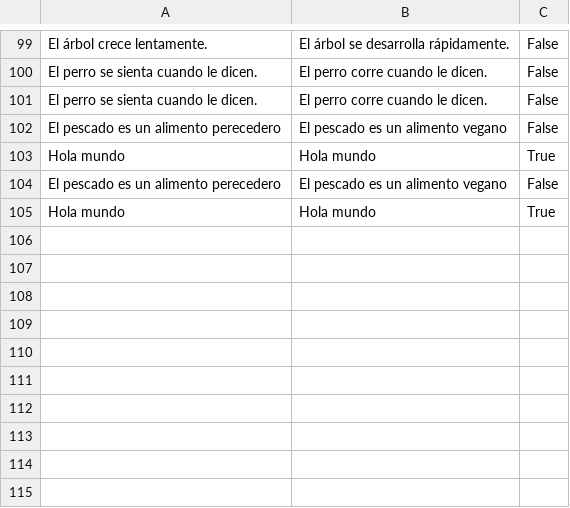
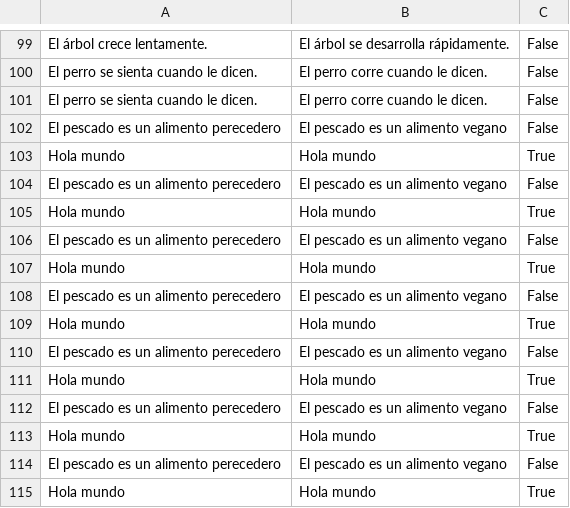
Before and after one commit to arrova2023/TextSim, a CSV file: 0.1.2/corpus/unifiedCorpusInput.csv, drawn as a sheet; only a part is shown, gaps mark what is left out; the diff names each change by its address in the sheet, - before the commit and + after, or states it on an @@ line.

```diff
--- a/0.1.2/corpus/unifiedCorpusInput.csv
+++ b/0.1.2/corpus/unifiedCorpusInput.csv
+row 106: El pescado es un alimento perecedero | El pescado es un alimento vegano | False
+row 107: Hola mundo | Hola mundo | True
+row 108: El pescado es un alimento perecedero | El pescado es un alimento vegano | False
+row 109: Hola mundo | Hola mundo | True
+row 110: El pescado es un alimento perecedero | El pescado es un alimento vegano | False
+row 111: Hola mundo | Hola mundo | True
+row 112: El pescado es un alimento perecedero | El pescado es un alimento vegano | False
+row 113: Hola mundo | Hola mundo | True
+row 114: El pescado es un alimento perecedero | El pescado es un alimento vegano | False
+row 115: Hola mundo | Hola mundo | True
```
Also changed, not shown: 2 other files.
